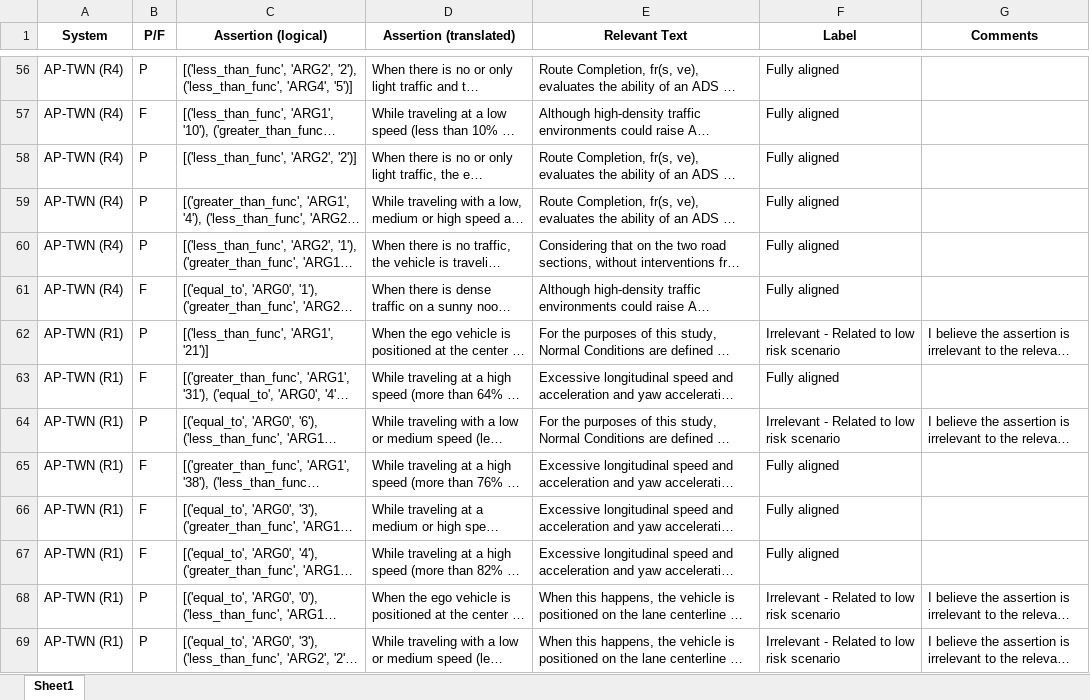
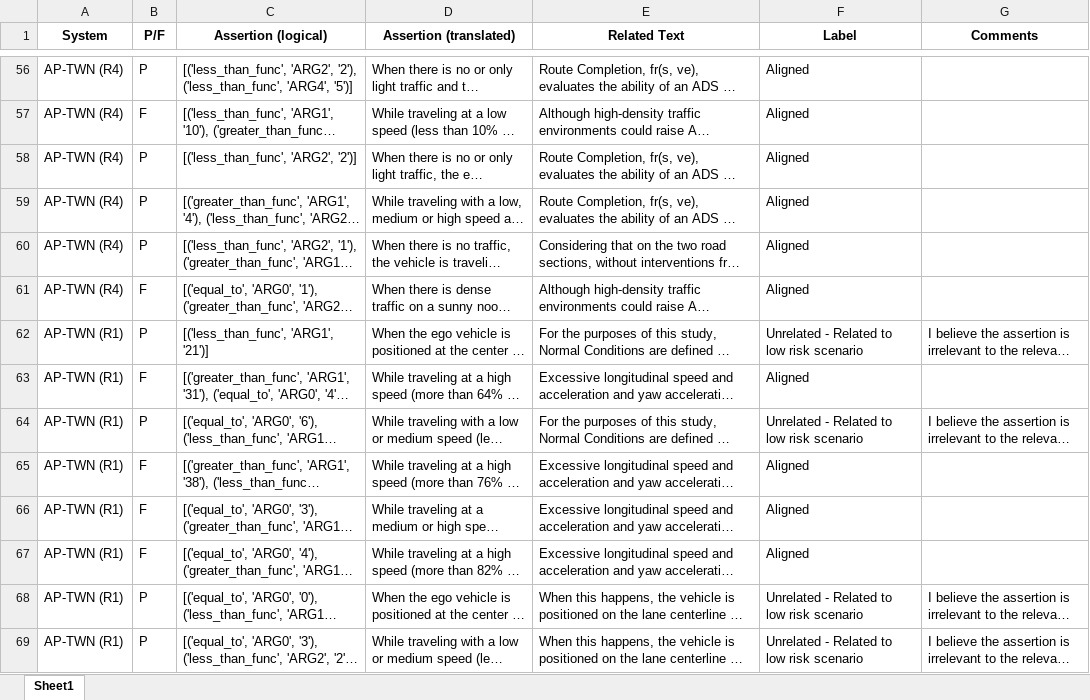
Before and after one commit to baharin/FlakiFailure, an Excel workbook: Evaluation/Results/RQ4/Annotator 2 - TestValidators.xlsx, sheet Sheet1, drawn as a sheet; only a part is shown, gaps mark what is left out; long unchanged cells end in …; values as stored, in another font and other column widths than the file's, no borders; charts and pictures and table styles not drawn; the diff covers the shown part only; the diff names each change by its address in the sheet, - before the commit and + after, or states it on an @@ line.

```diff
--- a/Evaluation/Results/RQ4/Annotator 2 - TestValidators.xlsx (sheet Sheet1)
+++ b/Evaluation/Results/RQ4/Annotator 2 - TestValidators.xlsx (sheet Sheet1)
-E1: Relevant Text
+E1: Related Text
-F56:F61 (Label): Fully aligned
+F56:F61 (Label): Aligned
-F62 (Label): Irrelevant - Related to low risk scenario
+F62 (Label): Unrelated - Related to low risk scenario
-F63 (Label): Fully aligned
+F63 (Label): Aligned
-F64 (Label): Irrelevant - Related to low risk scenario
+F64 (Label): Unrelated - Related to low risk scenario
-F65:F67 (Label): Fully aligned
+F65:F67 (Label): Aligned
-F68:F69 (Label): Irrelevant - Related to low risk scenario
+F68:F69 (Label): Unrelated - Related to low risk scenario
```
Also changed, not shown: 90 edited cells elsewhere in this sheet, charts or pictures, Evaluation/Results/RQ4/Annotator 1 - TestValidators.xlsx.
